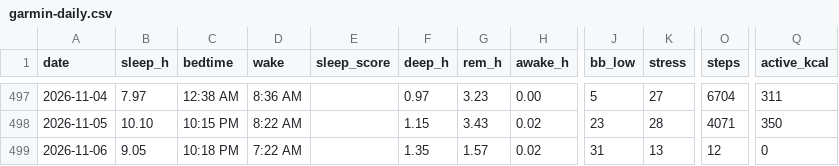
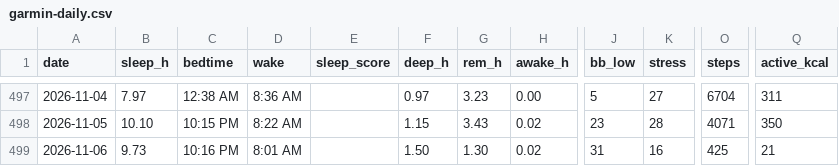
Before and after one commit to benthambulletin/benthambulletin.github.io, a CSV file: data/garmin-daily.csv, drawn as a sheet; only a part is shown, gaps mark what is left out; the diff names each change by its address in the sheet, - before the commit and + after, or states it on an @@ line.

```diff
--- a/data/garmin-daily.csv
+++ b/data/garmin-daily.csv
-B499 (sleep_h): 9.05
+B499 (sleep_h): 9.73
-C499 (bedtime): 10:18 PM
+C499 (bedtime): 10:16 PM
-D499 (wake): 7:22 AM
+D499 (wake): 8:01 AM
-F499 (deep_h): 1.35
+F499 (deep_h): 1.50
-G499 (rem_h): 1.57
+G499 (rem_h): 1.30
-K499 (stress): 13
+K499 (stress): 16
-O499 (steps): 12
+O499 (steps): 425
-Q499 (active_kcal): 0
+Q499 (active_kcal): 21
```
Also changed, not shown: 2 other files.
